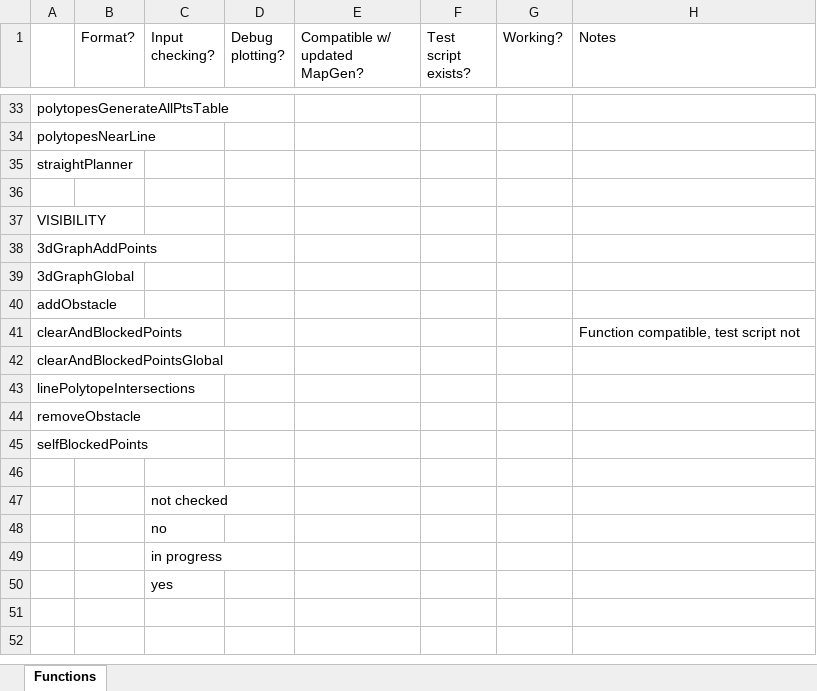
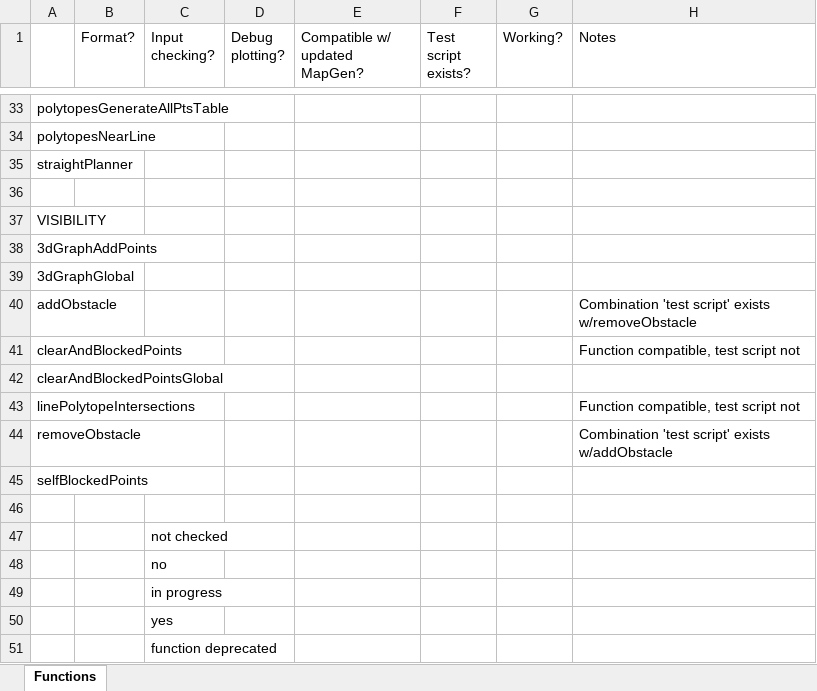
Before and after one commit to ivsg-psu/PathPlanning_GridFreePathPlanners_BoundedAStar, an Excel workbook: BoundedAStar_CleaningStatus.xlsx, sheet Functions, drawn as a sheet; only a part is shown, gaps mark what is left out; values as stored, in another font and other column widths than the file's, no cell formats; the diff names each change by its address in the sheet, - before the commit and + after, or states it on an @@ line.

Commit message:
FEAT: formatting and input checks for visibility
see main demo script changelog and cleaning spreadsheet for details

```diff
--- a/BoundedAStar_CleaningStatus.xlsx (sheet Functions)
+++ b/BoundedAStar_CleaningStatus.xlsx (sheet Functions)
-H40 (Notes): (empty)
+H40 (Notes): Combination 'test script' exists w/removeObstacle
-H43 (Notes): (empty)
+H43 (Notes): Function compatible, test script not
-H44 (Notes): (empty)
+H44 (Notes): Combination 'test script' exists w/addObstacle
+row 51:  |  | function deprecated
```
Also changed, not shown: cell formats, 12 other files.
